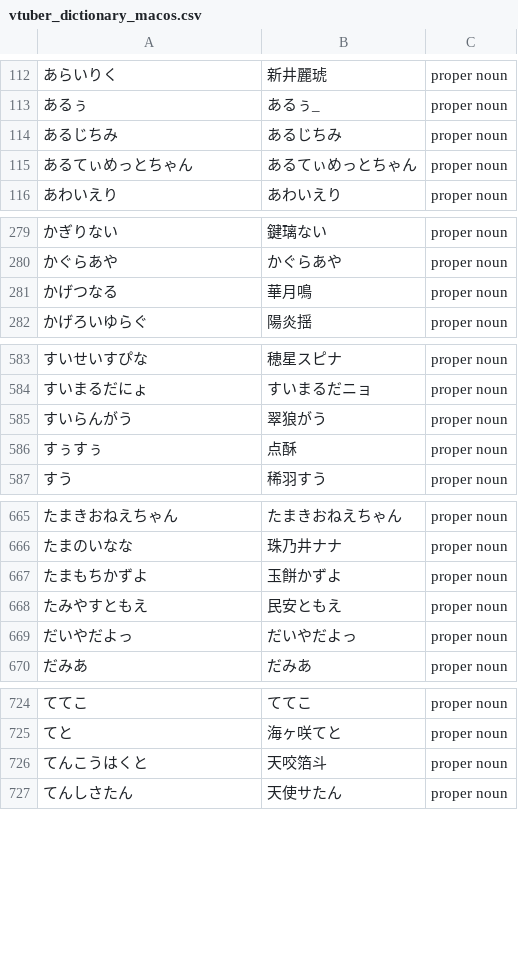
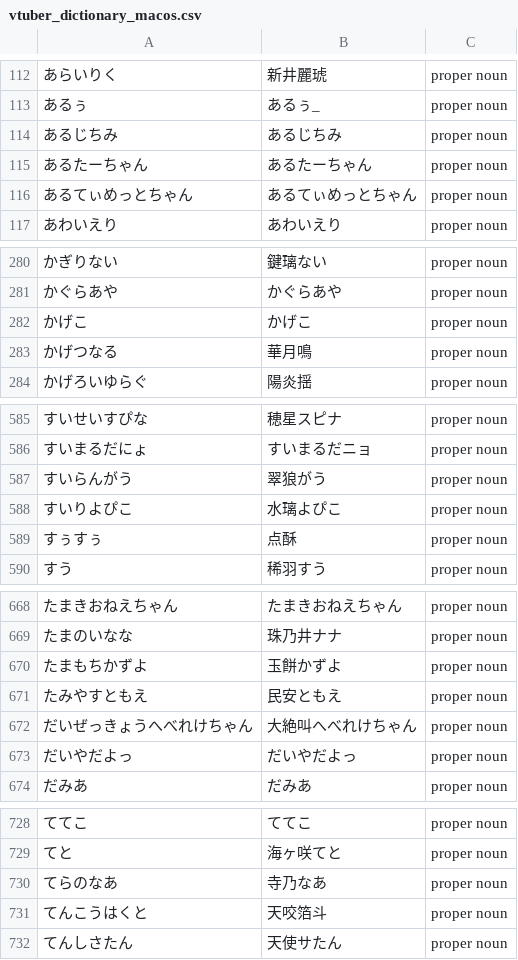
Before and after one commit to AkioPonkotu/VTuberDictionary, a CSV file: dist/vtuber_dictionary_macos.csv, drawn as a sheet; only a part is shown, gaps mark what is left out; the diff covers the shown part only; the diff names each change by its address in the sheet, - before the commit and + after, or states it on an @@ line.

```diff
--- a/dist/vtuber_dictionary_macos.csv
+++ b/dist/vtuber_dictionary_macos.csv
+row 115: あるたーちゃん | あるたーちゃん | proper noun
+row 282: かげこ | かげこ | proper noun
+row 588: すいりよぴこ | 水璃よぴこ | proper noun
+row 672: だいぜっきょうへべれけちゃん | 大絶叫へべれけちゃん | proper noun
+row 730: てらのなあ | 寺乃なあ | proper noun
```
Also changed, not shown: 7 added rows elsewhere in this file, dist/vtuber_dictionary.tsv, 4 other files.
